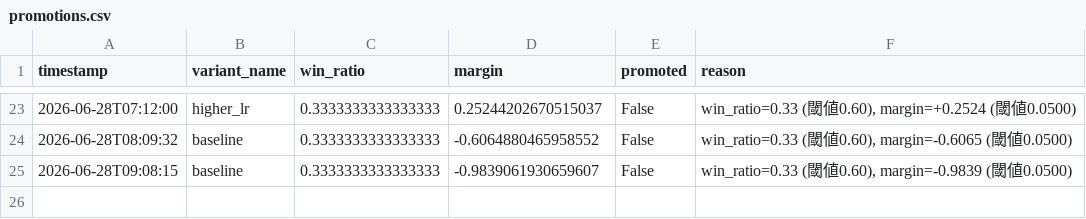
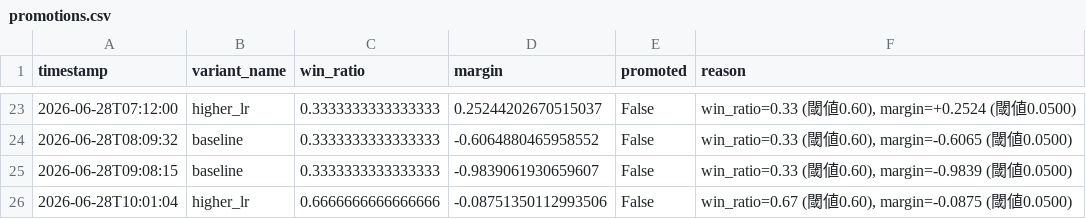
Before and after one commit to ytyasufumi00/kabu-simulator, a CSV file: dashboard/data/7203.T/promotions.csv, drawn as a sheet; only a part is shown, gaps mark what is left out; the diff names each change by its address in the sheet, - before the commit and + after, or states it on an @@ line.

```diff
--- a/dashboard/data/7203.T/promotions.csv
+++ b/dashboard/data/7203.T/promotions.csv
+row 26: 2026-06-28T10:01:04 | higher_lr | 0.6666666666666666 | -0.08751350112993506 | False | win_ratio=0.67 (閾値0.60), margin=-0.0875 (閾値0.0500)
```
Also changed, not shown: dashboard/data/6758.T/promotions.csv, dashboard/data/8306.T/promotions.csv, 2 other files.
